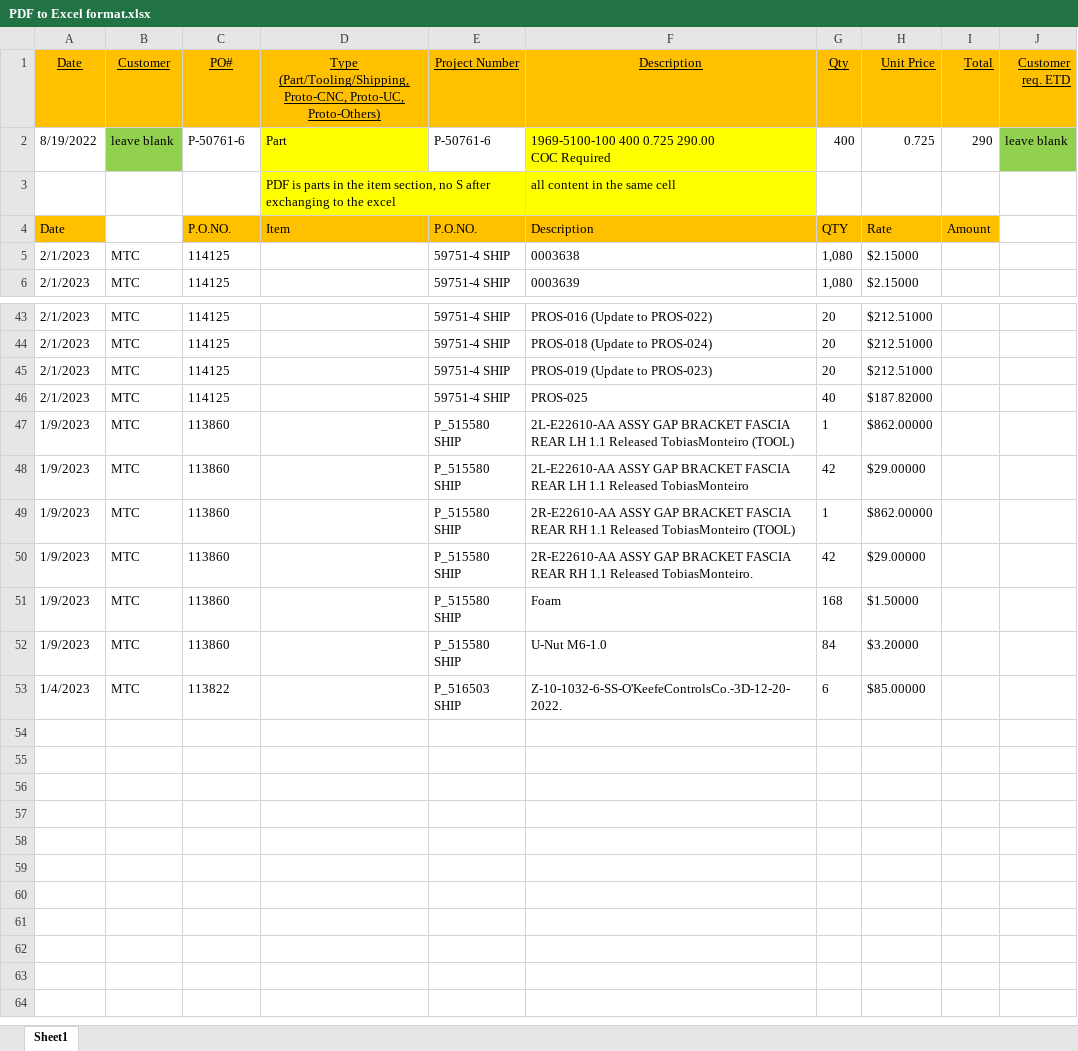
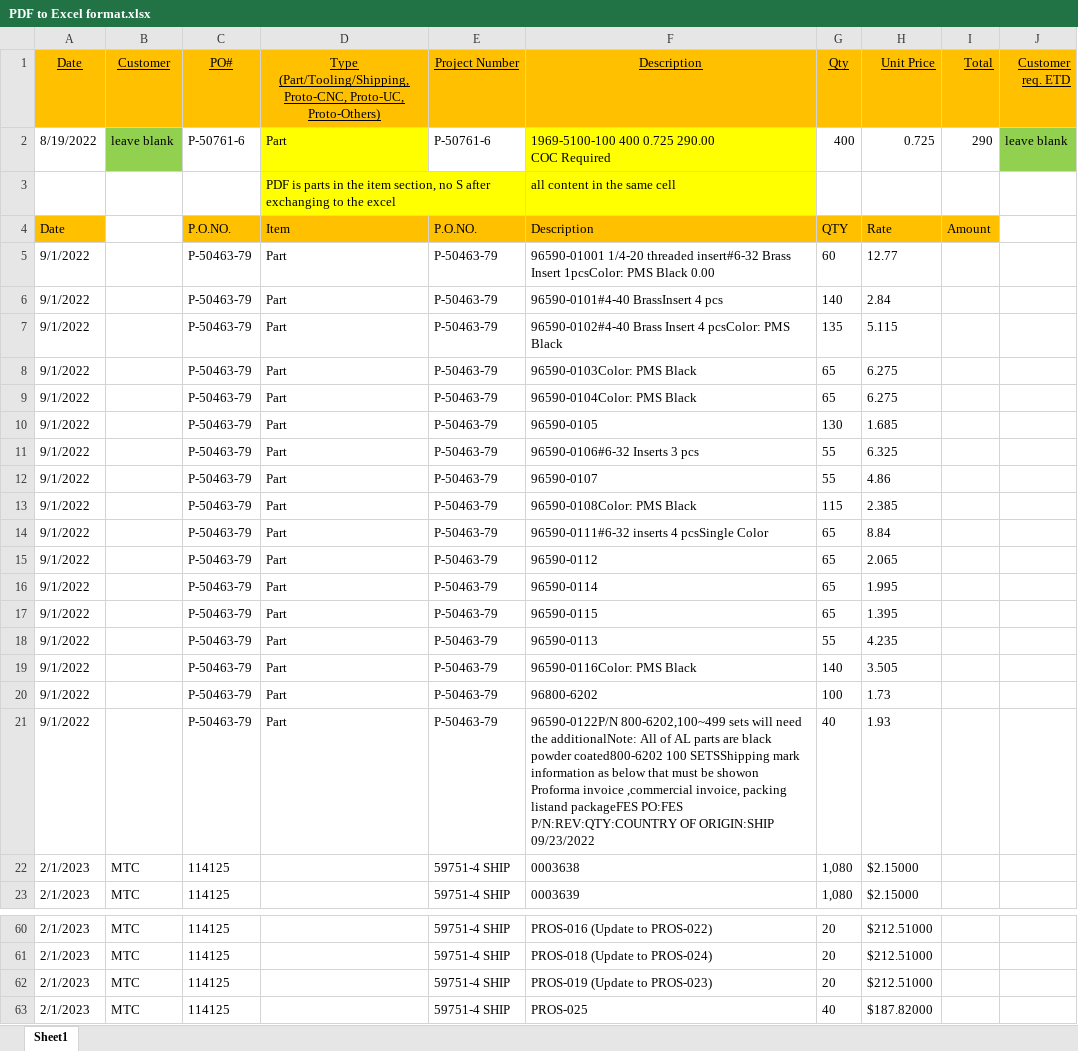
Before and after one commit to SHKChan/PyAutoOffice, an Excel workbook: testFiles/PDF to Excel format.xlsx, sheet Sheet1, drawn as a sheet; only a part is shown, gaps mark what is left out; values as stored, in another font and other column widths than the file's, no borders; removed rows and columns are numbered as before the commit, all else as after; the diff names each change by its address in the sheet, - before the commit and + after, or states it on an @@ line.

Commit message:
Update conversion of format 1

```diff
--- a/testFiles/PDF to Excel format.xlsx (sheet Sheet1)
+++ b/testFiles/PDF to Excel format.xlsx (sheet Sheet1)
+row 5: 9/1/2022 |  | P-50463-79 | Part | P-50463-79 | 96590-01001 1/4-20 threaded insert#6-32 Brass Insert 1pcsColor: PMS Black 0.00 | 60 | 12.77
+row 6: 9/1/2022 |  | P-50463-79 | Part | P-50463-79 | 96590-0101#4-40 BrassInsert 4 pcs | 140 | 2.84
+row 7: 9/1/2022 |  | P-50463-79 | Part | P-50463-79 | 96590-0102#4-40 Brass Insert 4 pcsColor: PMS Black | 135 | 5.115
+row 8: 9/1/2022 |  | P-50463-79 | Part | P-50463-79 | 96590-0103Color: PMS Black | 65 | 6.275
+row 9: 9/1/2022 |  | P-50463-79 | Part | P-50463-79 | 96590-0104Color: PMS Black | 65 | 6.275
+row 10: 9/1/2022 |  | P-50463-79 | Part | P-50463-79 | 96590-0105 | 130 | 1.685
+row 11: 9/1/2022 |  | P-50463-79 | Part | P-50463-79 | 96590-0106#6-32 Inserts 3 pcs | 55 | 6.325
+row 12: 9/1/2022 |  | P-50463-79 | Part | P-50463-79 | 96590-0107 | 55 | 4.86
+row 13: 9/1/2022 |  | P-50463-79 | Part | P-50463-79 | 96590-0108Color: PMS Black | 115 | 2.385
+row 14: 9/1/2022 |  | P-50463-79 | Part | P-50463-79 | 96590-0111#6-32 inserts 4 pcsSingle Color | 65 | 8.84
+row 15: 9/1/2022 |  | P-50463-79 | Part | P-50463-79 | 96590-0112 | 65 | 2.065
+row 16: 9/1/2022 |  | P-50463-79 | Part | P-50463-79 | 96590-0114 | 65 | 1.995
+row 17: 9/1/2022 |  | P-50463-79 | Part | P-50463-79 | 96590-0115 | 65 | 1.395
+row 18: 9/1/2022 |  | P-50463-79 | Part | P-50463-79 | 96590-0113 | 55 | 4.235
+row 19: 9/1/2022 |  | P-50463-79 | Part | P-50463-79 | 96590-0116Color: PMS Black | 140 | 3.505
+row 20: 9/1/2022 |  | P-50463-79 | Part | P-50463-79 | 96800-6202 | 100 | 1.73
+row 21: 9/1/2022 |  | P-50463-79 | Part | P-50463-79 | 96590-0122P/N 800-6202,100~499 sets will need the additionalNote: All of AL parts are black powder coated800-6202 100 SETSShipping mark information as below that must be showon Proforma invoice ,commercial invoice, packing listand packageFES PO:FES P/N:REV:QTY:COUNTRY OF ORIGIN:SHIP 09/23/2022 | 40 | 1.93
-row 47: 1/9/2023 | MTC | 113860 |  | P_515580 SHIP | 2L-E22610-AA ASSY GAP BRACKET FASCIA REAR LH 1.1 Released TobiasMonteiro (TOOL) | 1 | $862.00000
-row 48: 1/9/2023 | MTC | 113860 |  | P_515580 SHIP | 2L-E22610-AA ASSY GAP BRACKET FASCIA REAR LH 1.1 Released TobiasMonteiro | 42 | $29.00000
-row 49: 1/9/2023 | MTC | 113860 |  | P_515580 SHIP | 2R-E22610-AA ASSY GAP BRACKET FASCIA REAR RH 1.1 Released TobiasMonteiro (TOOL) | 1 | $862.00000
-row 50: 1/9/2023 | MTC | 113860 |  | P_515580 SHIP | 2R-E22610-AA ASSY GAP BRACKET FASCIA REAR RH 1.1 Released TobiasMonteiro. | 42 | $29.00000
-row 51: 1/9/2023 | MTC | 113860 |  | P_515580 SHIP | Foam | 168 | $1.50000
-row 52: 1/9/2023 | MTC | 113860 |  | P_515580 SHIP | U-Nut M6-1.0 | 84 | $3.20000
-row 53: 1/4/2023 | MTC | 113822 |  | P_516503 SHIP | Z-10-1032-6-SS-O'KeefeControlsCo.-3D-12-20-2022. | 6 | $85.00000
```
Also changed, not shown: 3 other files.
